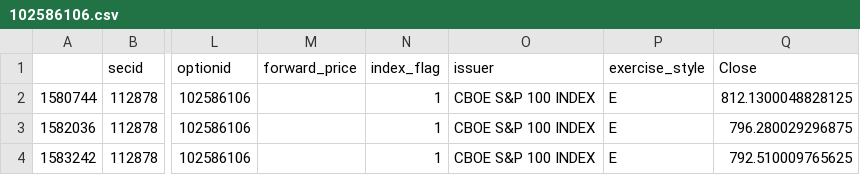
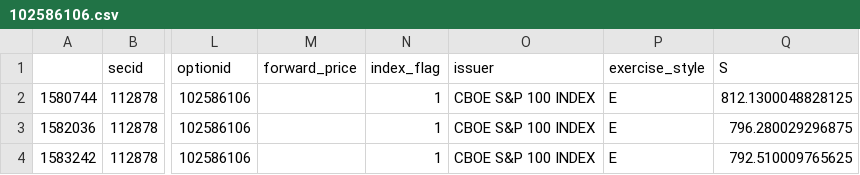
Before and after one commit to svenspa/FML, a CSV file: data/102586106.csv, drawn as a sheet; only a part is shown, gaps mark what is left out; the diff names each change by its address in the sheet, - before the commit and + after, or states it on an @@ line.

Commit message:
Change column name

```diff
--- a/data/102586106.csv
+++ b/data/102586106.csv
-Q1: Close
+Q1: S
```
Also changed, not shown: 1 other file.
